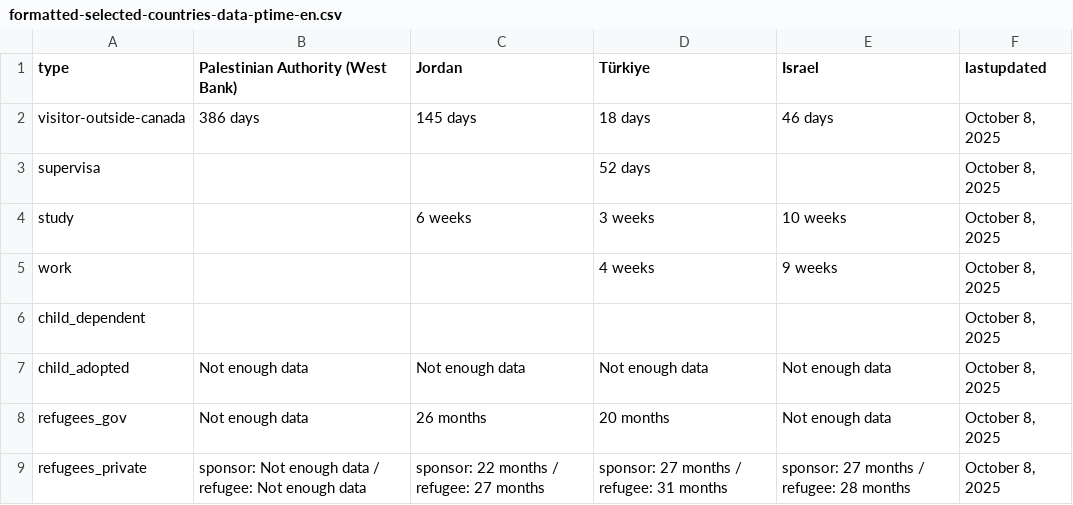
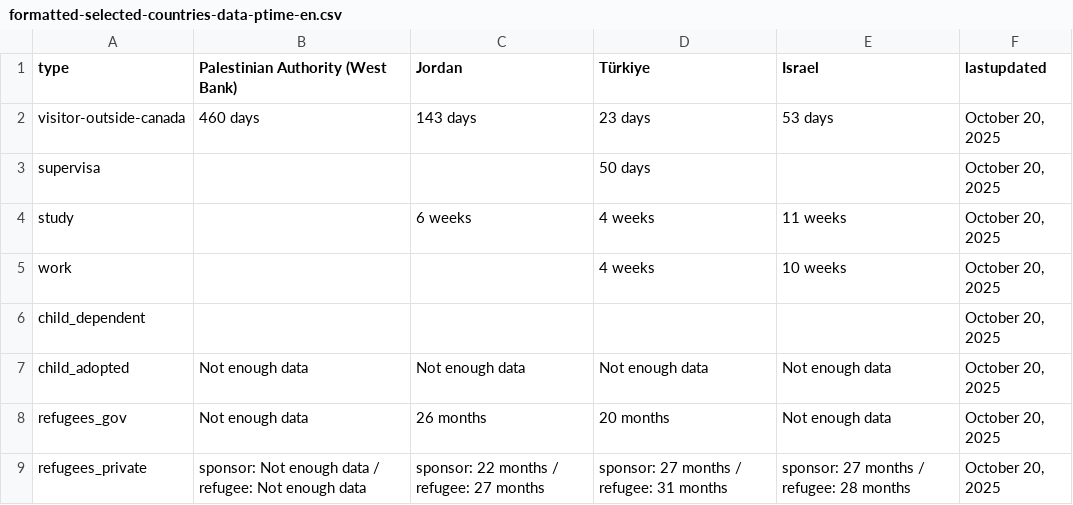
Before and after one commit to tinng81/cic-processing-times, a CSV file: formatted-selected-countries-data-ptime-en.csv, drawn as a sheet.

Commit message:
Flat: latest data (2025-10-21T00:17:41.906Z) {   "date": "2025-10-21T00:17:41.906Z",   "files": [     {       "name": "data-ptime-en.csv",       "deltaBytes": 80,       "source": "https://www.canada.ca/content/dam/ircc/documents/json/data-ptime-en.json"     },     {       "name": "data-ptime-en.json",       "deltaBytes": 79,       "source": "https://www.canada.ca/content/dam/ircc/documents/json/data-ptime-en.json"     },     {       "name": "formatted-data-ptime-en.csv",       "deltaBytes": -4,       "source": "https://www.canada.ca/content/dam/ircc/documents/json/data-ptime-en.json"     },     {       "name": "formatted-selected-countries-data-ptime-en.csv",       "deltaBytes": 9,       "source": "https://www.canada.ca/content/dam/ircc/documents/json/data-ptime-en.json"     },     {       "name": "data-ptime-non-country-en.csv",       "deltaBytes": 2,       "source": "https://www.canada.ca/content/dam/ircc/documents/json/data-ptime-non-country-en.json"     },     {       "name": "data-ptime-non-country-en.json",       "deltaBytes": 1,       "source": "https://www.canada.ca/content/dam/ircc/documents/json/data-ptime-non-country-en.json"     }   ] }

```diff
--- a/formatted-selected-countries-data-ptime-en.csv
+++ b/formatted-selected-countries-data-ptime-en.csv
@@ -1,9 +1,9 @@
 type,Palestinian Authority (West Bank),Jordan,Türkiye,Israel,lastupdated
-visitor-outside-canada,386 days,145 days,18 days,46 days,"October 8, 2025"
-supervisa,,,52 days,,"October 8, 2025"
-study,,6 weeks,3 weeks,10 weeks,"October 8, 2025"
-work,,,4 weeks,9 weeks,"October 8, 2025"
-child_dependent,,,,,"October 8, 2025"
-child_adopted,Not enough data,Not enough data,Not enough data,Not enough data,"October 8, 2025"
-refugees_gov,Not enough data,26 months,20 months,Not enough data,"October 8, 2025"
-refugees_private,sponsor: Not enough data / refugee: Not enough data,sponsor: 22 months / refugee: 27 months,sponsor: 27 months / refugee: 31 months,sponsor: 27 months / refugee: 28 months,"October 8, 2025"
+visitor-outside-canada,460 days,143 days,23 days,53 days,"October 20, 2025"
+supervisa,,,50 days,,"October 20, 2025"
+study,,6 weeks,4 weeks,11 weeks,"October 20, 2025"
+work,,,4 weeks,10 weeks,"October 20, 2025"
+child_dependent,,,,,"October 20, 2025"
+child_adopted,Not enough data,Not enough data,Not enough data,Not enough data,"October 20, 2025"
+refugees_gov,Not enough data,26 months,20 months,Not enough data,"October 20, 2025"
+refugees_private,sponsor: Not enough data / refugee: Not enough data,sponsor: 22 months / refugee: 27 months,sponsor: 27 months / refugee: 31 months,sponsor: 27 months / refugee: 28 months,"October 20, 2025"
```
Also changed, not shown: data-ptime-en.csv, data-ptime-non-country-en.csv, 3 other files.
